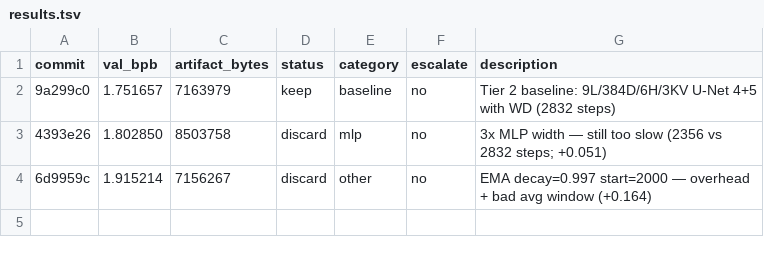
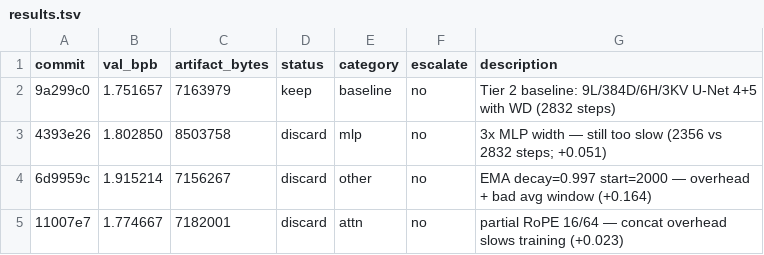
Before and after one commit to adityamhn/parameter-golf, a TSV file: mini_golf/results.tsv, drawn as a sheet.

```diff
--- a/mini_golf/results.tsv
+++ b/mini_golf/results.tsv
@@ -4 +4,2 @@ commit	val_bpb	artifact_bytes	status	category	escalate	description
 6d9959c	1.915214	7156267	discard	other	no	EMA decay=0.997 start=2000 — overhead + bad avg window (+0.164)
+11007e7	1.774667	7182001	discard	attn	no	partial RoPE 16/64 — concat overhead slows training (+0.023)
```
Also changed, not shown: 1 other file.
